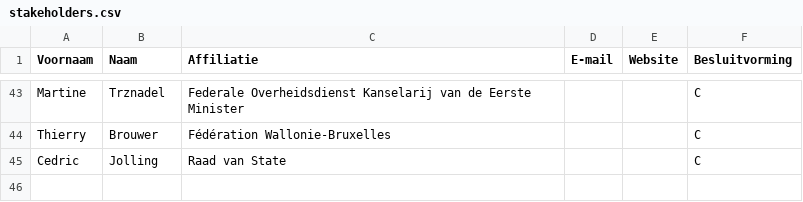
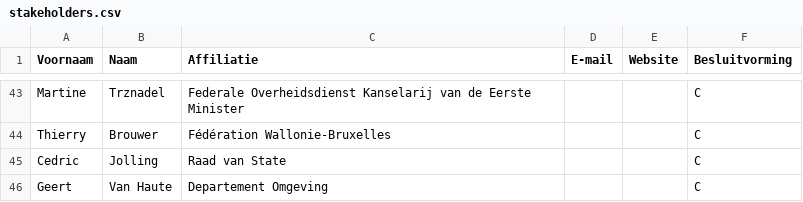
Before and after one commit to Informatievlaanderen/OSLOthema-besluitvorming, a CSV file: stakeholders.csv, drawn as a sheet; only a part is shown, gaps mark what is left out.

Commit message:
Update stakeholders.csv

```diff
--- a/stakeholders.csv
+++ b/stakeholders.csv
@@ -45 +45,2 @@ Thierry;Brouwer;Fédération Wallonie-Bruxelles;;;C;
 Cedric;Jolling;Raad van State;;;C;
+Geert;Van Haute;Departement Omgeving;;;C;
```
